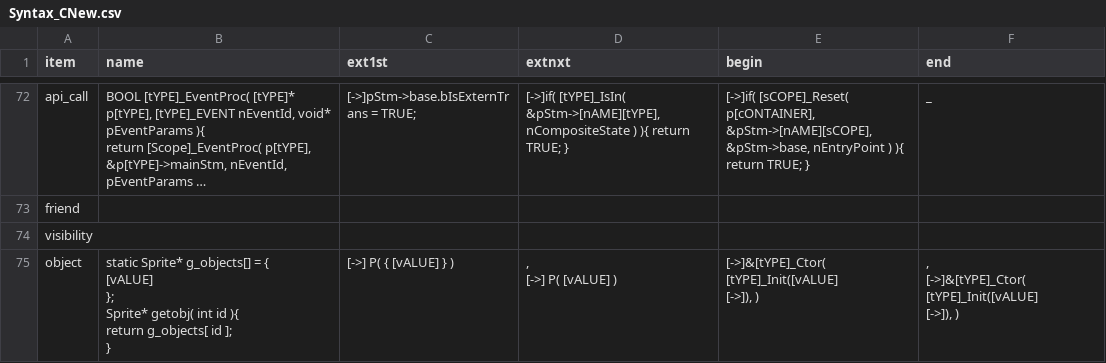
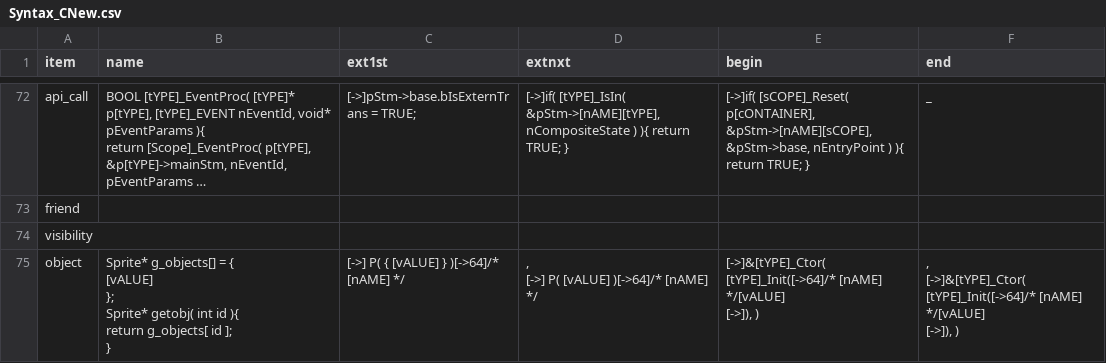
Before and after one commit to ducyen/ClasHStamP_Online, a CSV file: release/Syntax_CNew.csv, drawn as a sheet; only a part is shown, gaps mark what is left out; long unchanged cells end in ….

```diff
--- a/release/Syntax_CNew.csv
+++ b/release/Syntax_CNew.csv
@@ -485,13 +485,13 @@ friend,,,,,
 visibility,,,,,
-object,"static Sprite* g_objects[] = {
-[vALUE]
-};
-Sprite* getobj( int id ){
-    return g_objects[ id ];
-}
-","
-[->]    P( { [vALUE] } )",",
-[->]    P( [vALUE] )","[->]&[tYPE]_Ctor( [tYPE]_Init([vALUE]
-[->]), )",",
-[->]&[tYPE]_Ctor( [tYPE]_Init([vALUE]
-[->]), )"
+object,"Sprite* g_objects[] = {
+[vALUE]
+};
+Sprite* getobj( int id ){
+    return g_objects[ id ];
+}
+","
+[->]    P( { [vALUE] } )[->64]/* [nAME] */",",
+[->]    P( [vALUE] )[->64]/* [nAME] */","[->]&[tYPE]_Ctor( [tYPE]_Init([->64]/* [nAME] */[vALUE]
+[->]), )",",
+[->]&[tYPE]_Ctor( [tYPE]_Init([->64]/* [nAME] */[vALUE]
+[->]), )"
```
Also changed, not shown: release/Syntax_HNew.csv, 30 other files.
